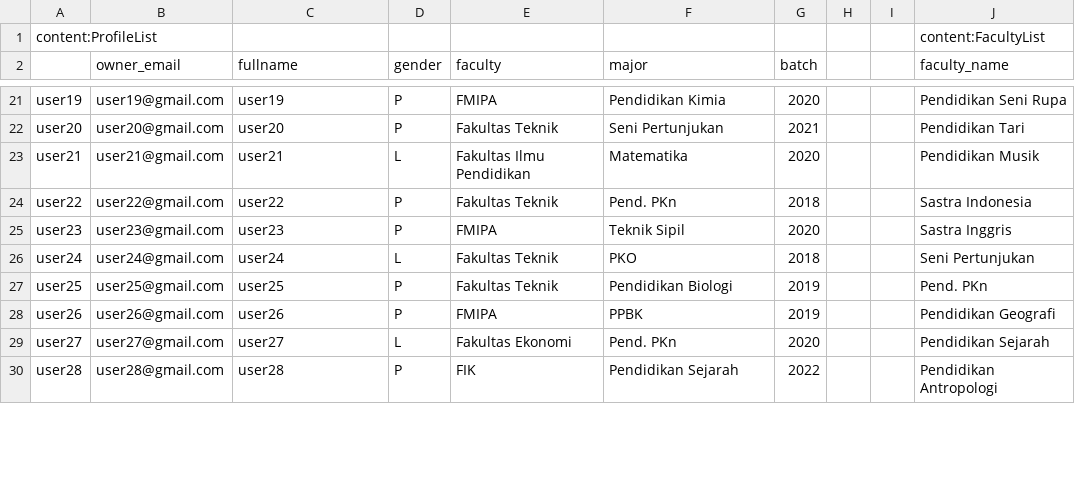
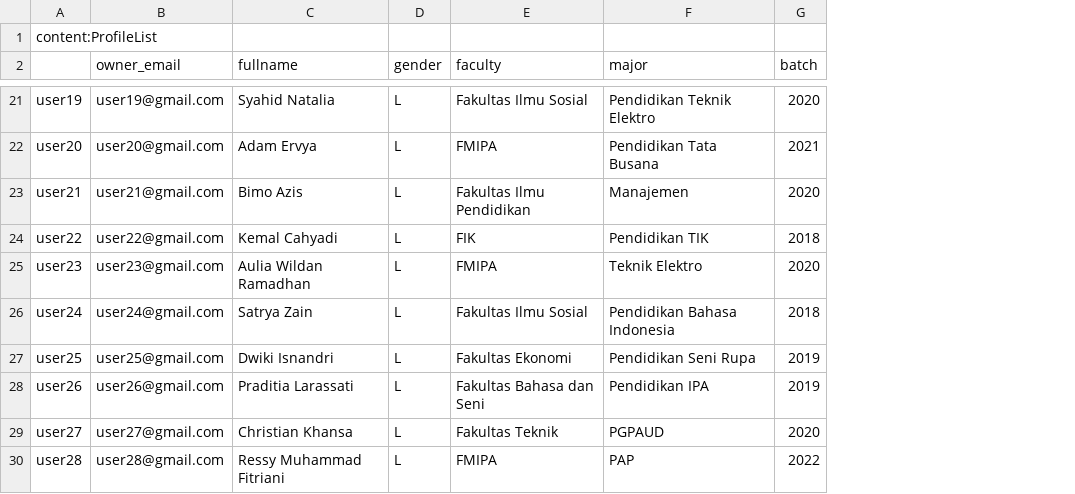
Before and after one commit to lsrm-fip/surveyapp, a CSV file: userprofile/user_profile.csv, drawn as a sheet; only a part is shown, gaps mark what is left out; the diff covers the shown part only; the diff names each change by its address in the sheet, - before the commit and + after, or states it on an @@ line.

```diff
--- a/userprofile/user_profile.csv
+++ b/userprofile/user_profile.csv
-column H, empty
-column I, empty
-column J (faculty_name), row 1: content:FacultyList; rows 21-30: Pendidikan Seni Rupa | Pendidikan Tari | Pendidikan Musik | Sastra Indonesia | Sastra Inggris | Seni Pertunjukan | Pend. PKn | Pendidikan Geografi | Pendidikan Sejarah | Pendidikan Antropologi
-C21 (fullname): user19
+C21 (fullname): Syahid Natalia
-D21:D22 (gender): P
+D21:D22 (gender): L
-E21 (faculty): FMIPA
+E21 (faculty): Fakultas Ilmu Sosial
-F21 (major): Pendidikan Kimia
+F21 (major): Pendidikan Teknik Elektro
-C22 (fullname): user20
+C22 (fullname): Adam Ervya
-E22 (faculty): Fakultas Teknik
+E22 (faculty): FMIPA
-F22 (major): Seni Pertunjukan
+F22 (major): Pendidikan Tata Busana
-C23 (fullname): user21
+C23 (fullname): Bimo Azis
-F23 (major): Matematika
+F23 (major): Manajemen
-C24 (fullname): user22
+C24 (fullname): Kemal Cahyadi
-D24:D25 (gender): P
+D24:D25 (gender): L
-E24 (faculty): Fakultas Teknik
+E24 (faculty): FIK
-F24 (major): Pend. PKn
+F24 (major): Pendidikan TIK
-C25 (fullname): user23
+C25 (fullname): Aulia Wildan Ramadhan
-F25 (major): Teknik Sipil
+F25 (major): Teknik Elektro
-C26 (fullname): user24
+C26 (fullname): Satrya Zain
-E26 (faculty): Fakultas Teknik
+E26 (faculty): Fakultas Ilmu Sosial
-F26 (major): PKO
+F26 (major): Pendidikan Bahasa Indonesia
-C27 (fullname): user25
+C27 (fullname): Dwiki Isnandri
-D27:D28 (gender): P
+D27:D28 (gender): L
-E27 (faculty): Fakultas Teknik
+E27 (faculty): Fakultas Ekonomi
-F27 (major): Pendidikan Biologi
+F27 (major): Pendidikan Seni Rupa
-C28 (fullname): user26
+C28 (fullname): Praditia Larassati
-E28 (faculty): FMIPA
+E28 (faculty): Fakultas Bahasa dan Seni
-F28 (major): PPBK
+F28 (major): Pendidikan IPA
-C29 (fullname): user27
+C29 (fullname): Christian Khansa
-E29 (faculty): Fakultas Ekonomi
+E29 (faculty): Fakultas Teknik
-F29 (major): Pend. PKn
+F29 (major): PGPAUD
-C30 (fullname): user28
+C30 (fullname): Ressy Muhammad Fitriani
-D30 (gender): P
+D30 (gender): L
-E30 (faculty): FIK
+E30 (faculty): FMIPA
-F30 (major): Pendidikan Sejarah
+F30 (major): PAP
```
Also changed, not shown: 32 removed rows and 65 edited cells elsewhere in this file, 3 other files.
